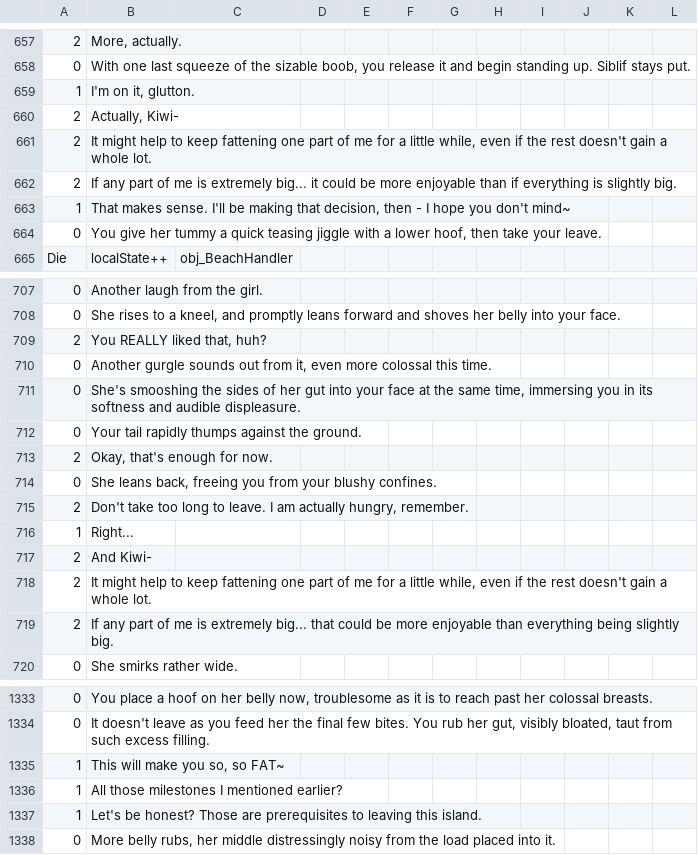
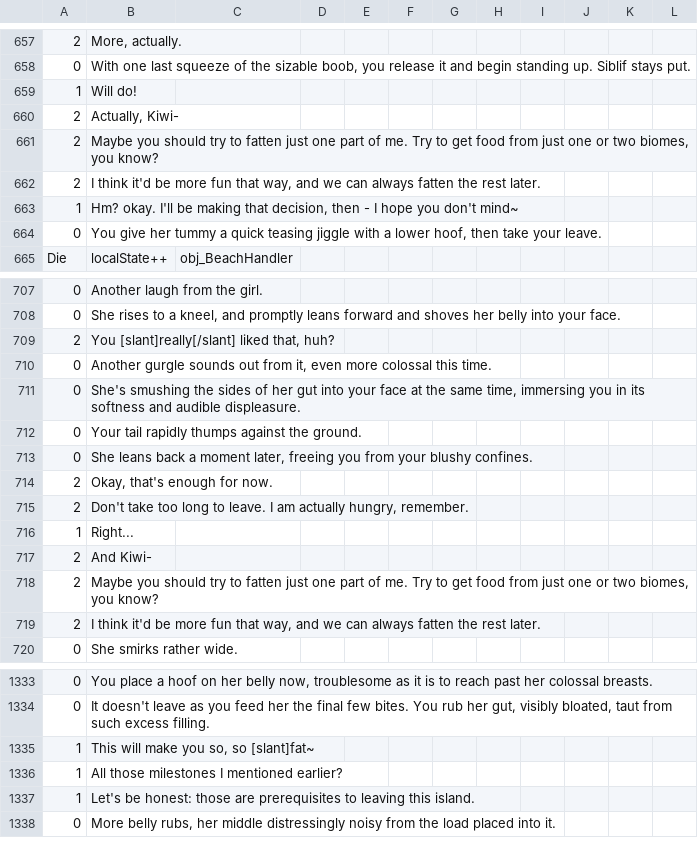
Before and after one commit to Kirobsi/Wake-With-Purpose, a CSV file: datafiles/strings.csv, drawn as a sheet; only a part is shown, gaps mark what is left out; removed rows and columns are numbered as before the commit, all else as after; the diff covers the shown part only; the diff names each change by its address in the sheet, - before the commit and + after, or states it on an @@ line.

```diff
--- a/datafiles/strings.csv
+++ b/datafiles/strings.csv
-B659: I'm on it, glutton.
+B659: Will do!
-B661: It might help to keep fattening one part of me for a little while, even if the rest doesn't gain a whole lot.
+B661: Maybe you should try to fatten just one part of me. Try to get food from just one or two biomes, you know?
-B662: If any part of me is extremely big... it could be more enjoyable than if everything is slightly big.
+B662: I think it'd be more fun that way, and we can always fatten the rest later.
-B663: That makes sense. I'll be…
+B663: Hm? okay. I'll be…
-B709: You REALLY liked that, huh?
+B709: You [slant]really[/slant] liked that, huh?
-B711: She's smooshing the sides…
+B711: She's smushing the sides…
+row 713: 0 | She leans back a moment later, freeing you from your blushy confines.
-row 714: 0 | She leans back, freeing you from your blushy confines.
-B718: It might help to keep fattening one part of me for a little while, even if the rest doesn't gain a whole lot.
+B718: Maybe you should try to fatten just one part of me. Try to get food from just one or two biomes, you know?
-B719: If any part of me is extremely big... that could be more enjoyable than everything being slightly big.
+B719: I think it'd be more fun that way, and we can always fatten the rest later.
-B1335: This will make you so, so FAT~
+B1335: This will make you so, so [slant]fat~
-B1337: Let's be honest? Those are prerequisites…
+B1337: Let's be honest: those are prerequisites…
```
Also changed, not shown: 27 edited cells elsewhere in this file, 16 other files.
